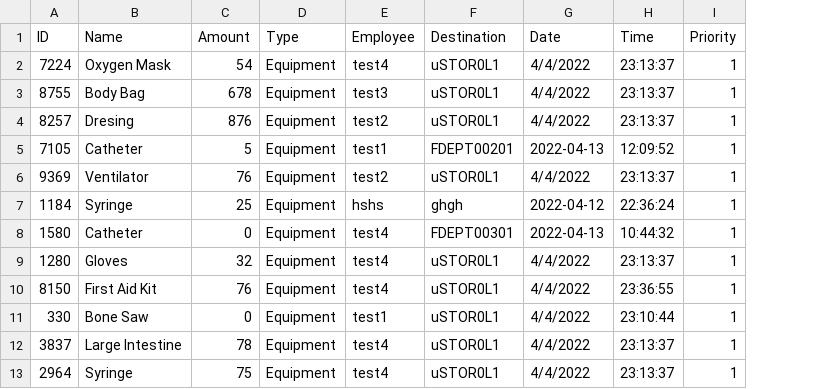
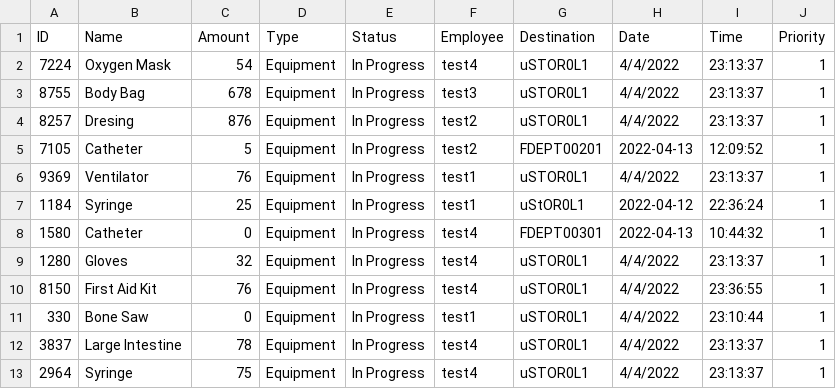
Before and after one commit to CS3733-D22-Team-U/CS3733-D22-Team-U-Final-Iteration, a CSV file: csvTables/TowerEquipRequests.csv, drawn as a sheet; only a part is shown; addresses are those after the commit; the diff names each change by its address in the sheet, - before the commit and + after, or states it on an @@ line.

Commit message:
Updated EquipRequest to include status + updated .csv files to make sure they match

```diff
--- a/csvTables/TowerEquipRequests.csv
+++ b/csvTables/TowerEquipRequests.csv
+column E (Status), rows 2-13: all In Progress
-F5 (Employee): test1
+F5 (Employee): test2
-F6 (Employee): test2
+F6 (Employee): test1
-F7 (Employee): hshs
+F7 (Employee): test1
-G7 (Destination): ghgh
+G7 (Destination): uStOR0L1
```
Also changed, not shown: csvTables/TowerMedicineRequests.csv, 16 other files.
